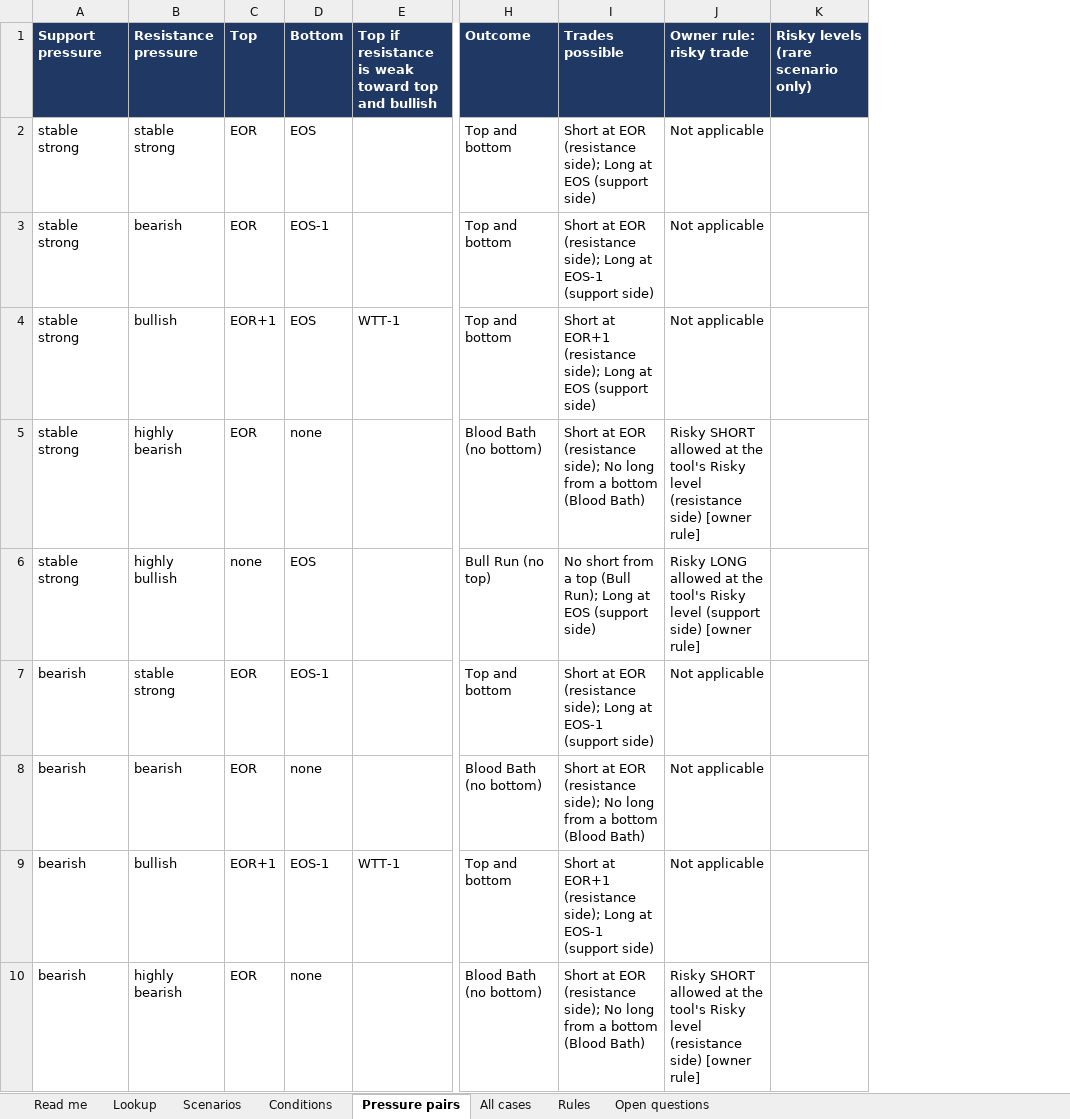
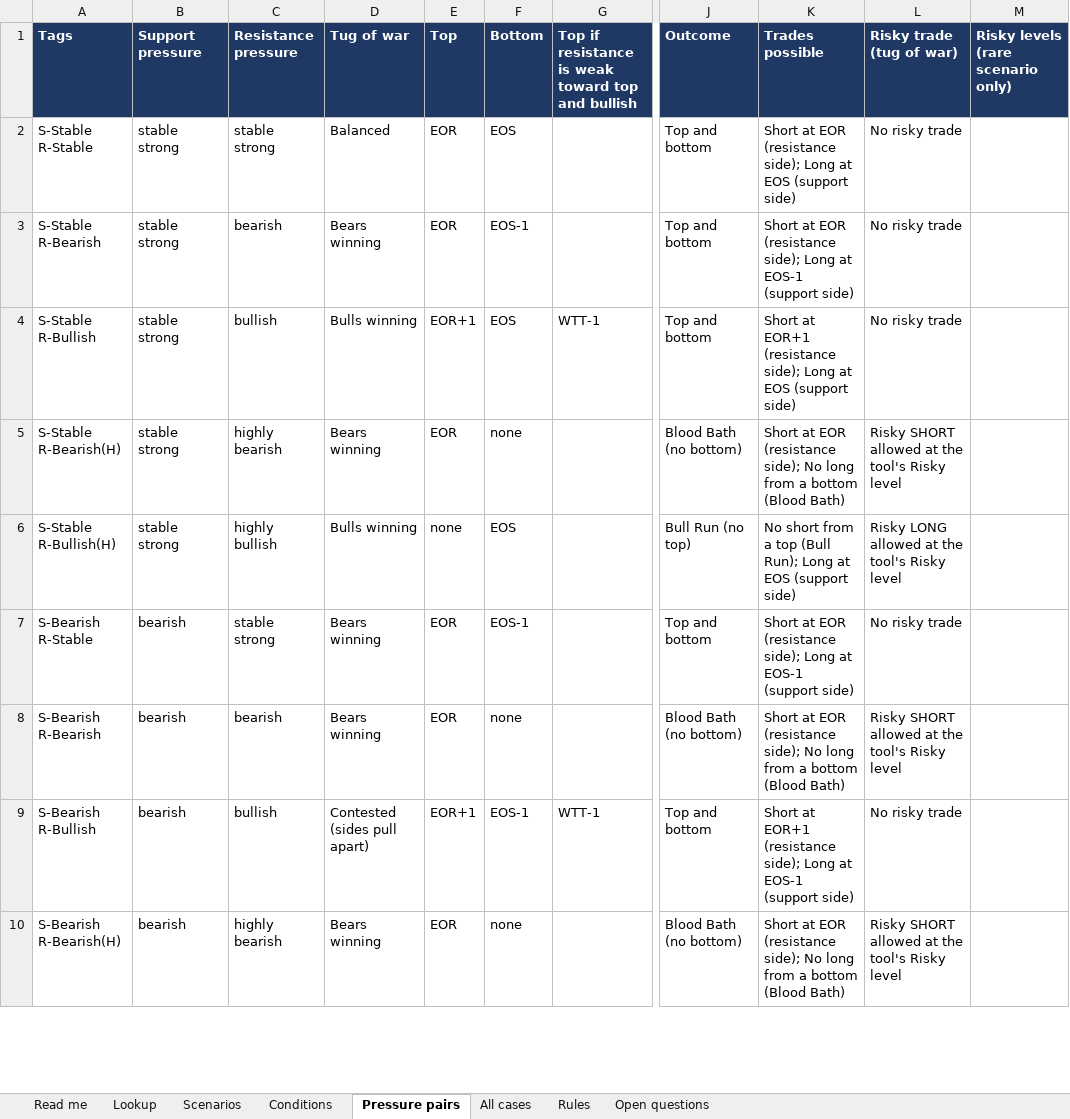
Before and after one commit to naveen423640/fno-spread-agents, an Excel workbook: docs/ltp-trading-rules.xlsx, sheet Pressure pairs, drawn as a sheet; only a part is shown, gaps mark what is left out; values as stored, in another font and other column widths than the file's, no borders; removed rows and columns are numbered as before the commit, all else as after; the diff names each change by its address in the sheet, - before the commit and + after, or states it on an @@ line.

```diff
--- a/docs/ltp-trading-rules.xlsx (sheet Pressure pairs)
+++ b/docs/ltp-trading-rules.xlsx (sheet Pressure pairs)
+column A (Tags), rows 2-10: S-Stable R-Stable | S-Stable R-Bearish | S-Stable R-Bullish | S-Stable R-Bearish(H) | S-Stable R-Bullish(H) | S-Bearish R-Stable | S-Bearish R-Bearish | S-Bearish R-Bullish | S-Bearish R-Bearish(H)
+column D (Tug of war), rows 2-10: Balanced | Bears winning | Bulls winning | Bears winning | Bulls winning | Bears winning | Bears winning | Contested (sides pull apart) | Bears winning
-column J (Owner rule: risky trade), rows 2-10: Not applicable | Not applicable | Not applicable | Risky SHORT allowed at the tool's Risky level (resistance side) [owner rule] | Risky LONG allowed at the tool's Risky level (support side) [owner rule] | Not applicable | Not applicable | Not applicable | Risky SHORT allowed at the tool's Risky level (resistance side) [owner rule]
+column L (Risky trade (tug of war)), rows 2-10: No risky trade | No risky trade | No risky trade | Risky SHORT allowed at the tool's Risky level | Risky LONG allowed at the tool's Risky level | No risky trade | Risky SHORT allowed at the tool's Risky level | No risky trade | Risky SHORT allowed at the tool's Risky level
```
Also changed, not shown: sheet All cases, sheet Lookup, sheet Read me, sheet Rules, sheet Open questions, 21 other files.
